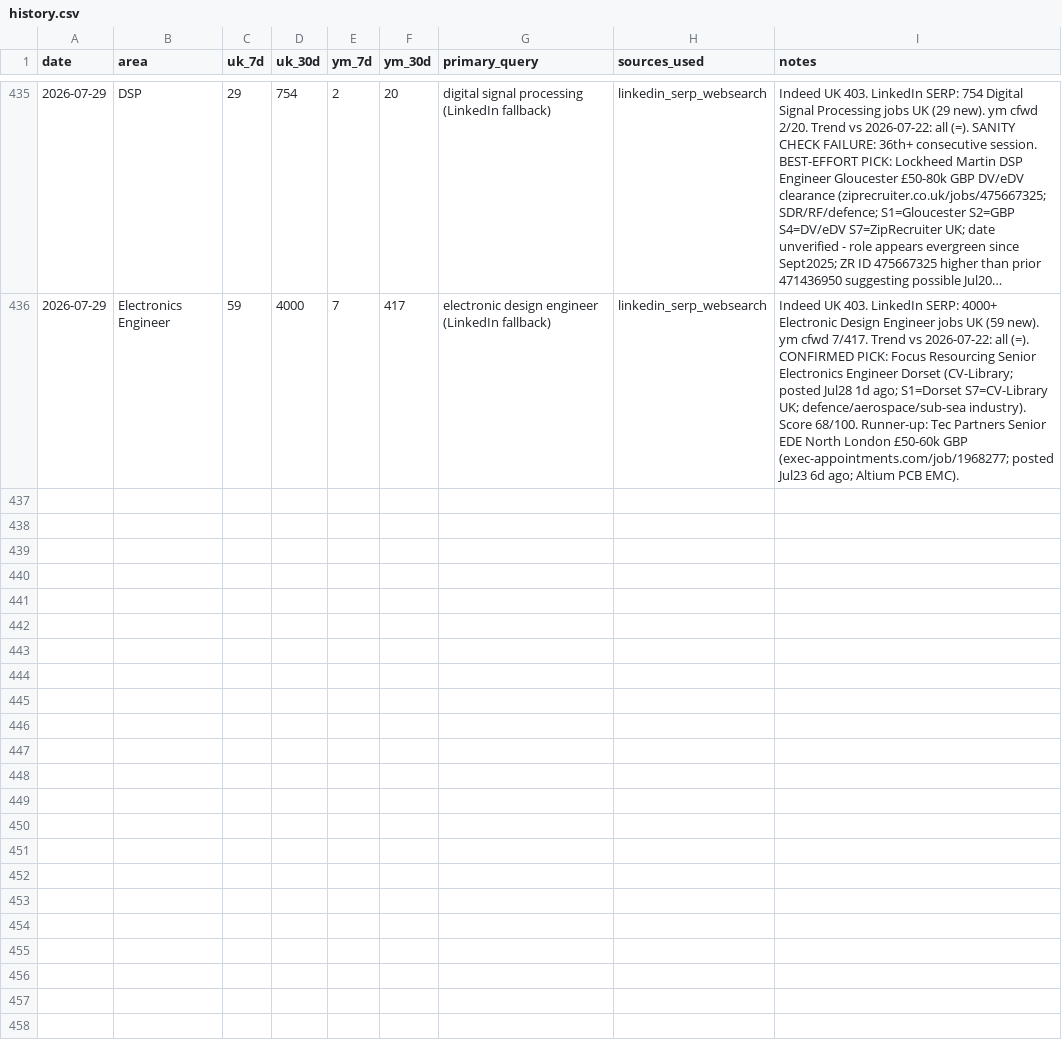
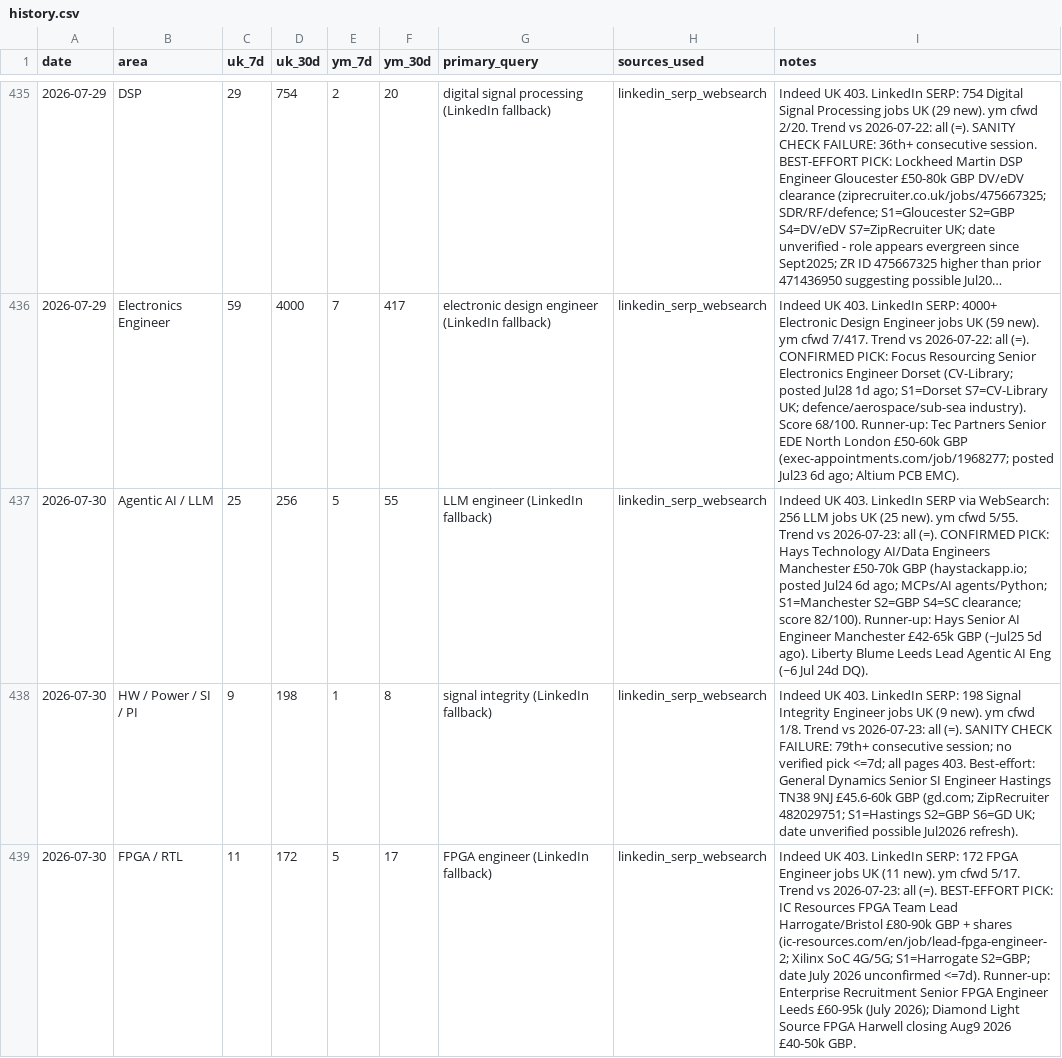
Before and after one commit to BrendanJamesLynskey/job-search-stats, a CSV file: stats/history.csv, drawn as a sheet; only a part is shown, gaps mark what is left out; long unchanged cells end in …; the diff covers the shown part only.

Commit message:
Stats snapshot 2026-07-30

```diff
--- a/stats/history.csv
+++ b/stats/history.csv
@@ -436 +436,4 @@ date,area,uk_7d,uk_30d,ym_7d,ym_30d,primary_query,sources_used,notes
 2026-07-29,Electronics Engineer,59,4000,7,417,electronic design engineer (LinkedIn fallback),linkedin_serp_websearch,"Indeed UK 403. LinkedIn SERP: 4000+ Electronic Design Engineer jobs UK (59 new). ym cfwd 7/417. Trend vs 2026-07-22: all (=). CONFIRMED PICK: Focus Resourcing Senior Electronics Engineer Dorset (CV-Library; posted Jul28 1d ago; S1=Dorset S7=CV-Library UK; defence/aerospace/sub-sea industry). Score 68/100. Runner-up: Tec Partners Senior EDE North London £50-60k GBP (exec-appointments.com/job/1968277; posted Jul23 6d ago; Altium PCB EMC)."
+2026-07-30,Agentic AI / LLM,25,256,5,55,LLM engineer (LinkedIn fallback),linkedin_serp_websearch,"Indeed UK 403. LinkedIn SERP via WebSearch: 256 LLM jobs UK (25 new). ym cfwd 5/55. Trend vs 2026-07-23: all (=). CONFIRMED PICK: Hays Technology AI/Data Engineers Manchester £50-70k GBP (haystackapp.io; posted Jul24 6d ago; MCPs/AI agents/Python; S1=Manchester S2=GBP S4=SC clearance; score 82/100). Runner-up: Hays Senior AI Engineer Manchester £42-65k GBP (~Jul25 5d ago). Liberty Blume Leeds Lead Agentic AI Eng (~6 Jul 24d DQ)."
+2026-07-30,HW / Power / SI / PI,9,198,1,8,signal integrity (LinkedIn fallback),linkedin_serp_websearch,"Indeed UK 403. LinkedIn SERP: 198 Signal Integrity Engineer jobs UK (9 new). ym cfwd 1/8. Trend vs 2026-07-23: all (=). SANITY CHECK FAILURE: 79th+ consecutive session; no verified pick <=7d; all pages 403. Best-effort: General Dynamics Senior SI Engineer Hastings TN38 9NJ £45.6-60k GBP (gd.com; ZipRecruiter 482029751; S1=Hastings S2=GBP S6=GD UK; date unverified possible Jul2026 refresh)."
+2026-07-30,FPGA / RTL,11,172,5,17,FPGA engineer (LinkedIn fallback),linkedin_serp_websearch,"Indeed UK 403. LinkedIn SERP: 172 FPGA Engineer jobs UK (11 new). ym cfwd 5/17. Trend vs 2026-07-23: all (=). BEST-EFFORT PICK: IC Resources FPGA Team Lead Harrogate/Bristol £80-90k GBP + shares (ic-resources.com/en/job/lead-fpga-engineer-2; Xilinx SoC 4G/5G; S1=Harrogate S2=GBP; date July 2026 unconfirmed <=7d). Runner-up: Enterprise Recruitment Senior FPGA Engineer Leeds £60-95k (July 2026); Diamond Light Source FPGA Harwell closing Aug9 2026 £40-50k GBP."
```
Also changed, not shown: 2 added rows elsewhere in this file.
